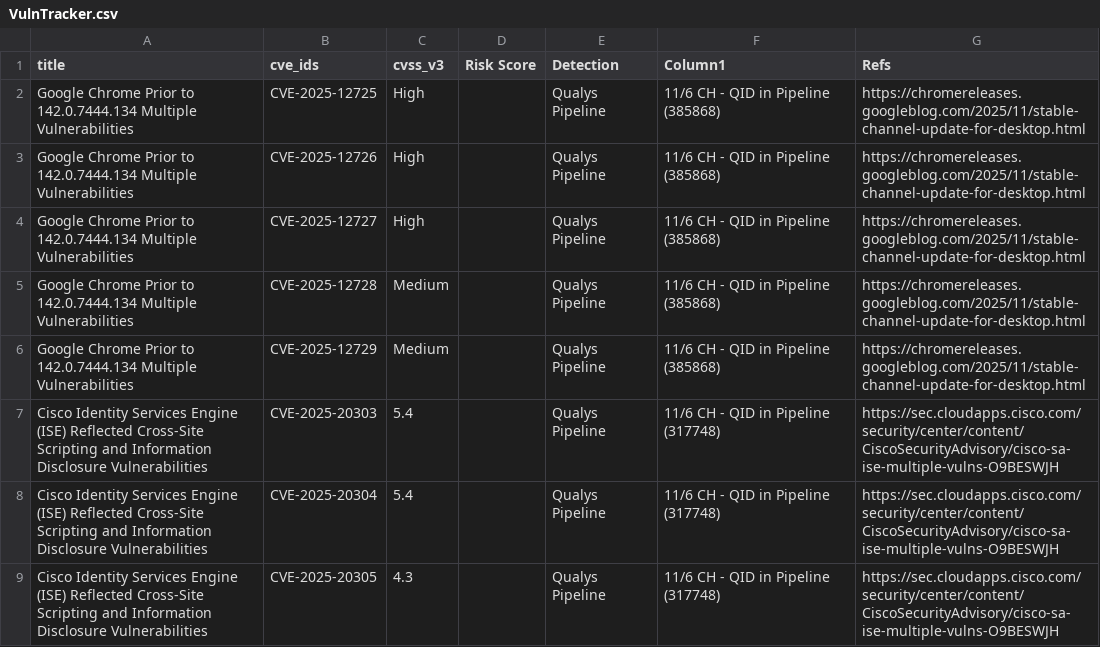
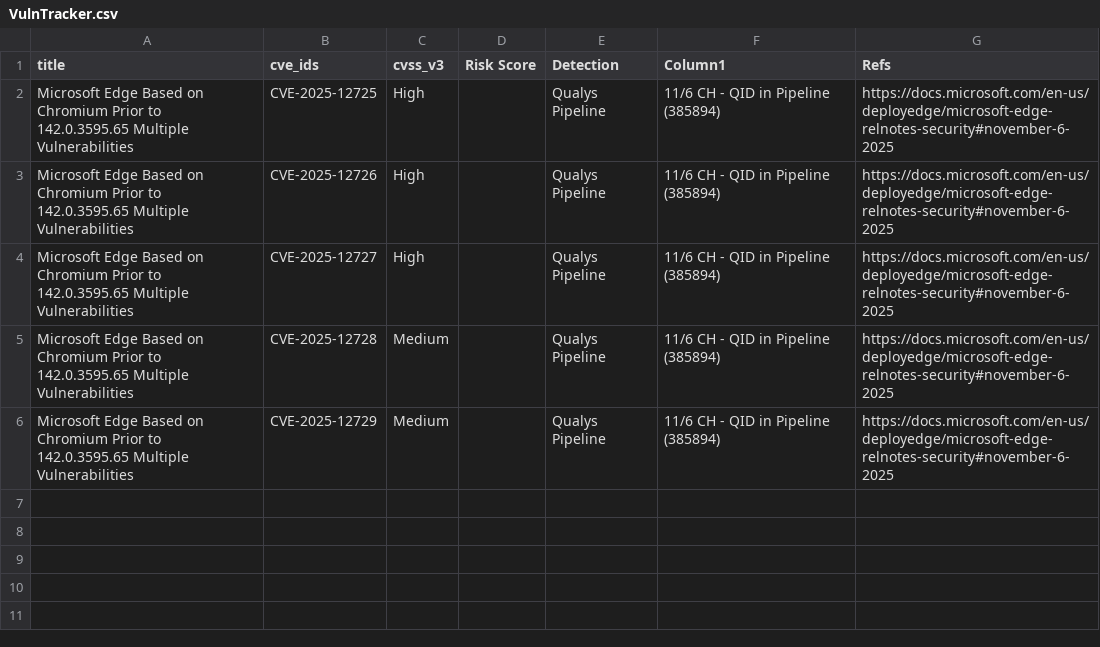
Before and after one commit to SimminsVuln/temprepo, a CSV file: VulnTracker.csv, drawn as a sheet; only a part is shown; the diff covers the shown part only.

Commit message:
Add files via upload

```diff
--- a/VulnTracker.csv
+++ b/VulnTracker.csv
@@ -1,9 +1,6 @@
 title,cve_ids,cvss_v3,Risk Score,Detection,Column1,Refs
-Google Chrome Prior to 142.0.7444.134 Multiple Vulnerabilities,CVE-2025-12725,High,,Qualys Pipeline,11/6 CH - QID in Pipeline (385868),https://chromereleases.googleblog.com/2025/11/stable-channel-update-for-desktop.html
-Google Chrome Prior to 142.0.7444.134 Multiple Vulnerabilities,CVE-2025-12726,High,,Qualys Pipeline,11/6 CH - QID in Pipeline (385868),https://chromereleases.googleblog.com/2025/11/stable-channel-update-for-desktop.html
-Google Chrome Prior to 142.0.7444.134 Multiple Vulnerabilities,CVE-2025-12727,High,,Qualys Pipeline,11/6 CH - QID in Pipeline (385868),https://chromereleases.googleblog.com/2025/11/stable-channel-update-for-desktop.html
-Google Chrome Prior to 142.0.7444.134 Multiple Vulnerabilities,CVE-2025-12728,Medium,,Qualys Pipeline,11/6 CH - QID in Pipeline (385868),https://chromereleases.googleblog.com/2025/11/stable-channel-update-for-desktop.html
-Google Chrome Prior to 142.0.7444.134 Multiple Vulnerabilities,CVE-2025-12729,Medium,,Qualys Pipeline,11/6 CH - QID in Pipeline (385868),https://chromereleases.googleblog.com/2025/11/stable-channel-update-for-desktop.html
-Cisco Identity Services Engine (ISE) Reflected Cross-Site Scripting and Information Disclosure Vulnerabilities,CVE-2025-20303,5.4,,Qualys Pipeline,11/6 CH - QID in Pipeline (317748),https://sec.cloudapps.cisco.com/security/center/content/CiscoSecurityAdvisory/cisco-sa-ise-multiple-vulns-O9BESWJH
-Cisco Identity Services Engine (ISE) Reflected Cross-Site Scripting and Information Disclosure Vulnerabilities,CVE-2025-20304,5.4,,Qualys Pipeline,11/6 CH - QID in Pipeline (317748),https://sec.cloudapps.cisco.com/security/center/content/CiscoSecurityAdvisory/cisco-sa-ise-multiple-vulns-O9BESWJH
-Cisco Identity Services Engine (ISE) Reflected Cross-Site Scripting and Information Disclosure Vulnerabilities,CVE-2025-20305,4.3,,Qualys Pipeline,11/6 CH - QID in Pipeline (317748),https://sec.cloudapps.cisco.com/security/center/content/CiscoSecurityAdvisory/cisco-sa-ise-multiple-vulns-O9BESWJH
+Microsoft Edge Based on Chromium Prior to 142.0.3595.65 Multiple Vulnerabilities,CVE-2025-12725,High,,Qualys Pipeline,11/6 CH - QID in Pipeline (385894),https://docs.microsoft.com/en-us/deployedge/microsoft-edge-relnotes-security#november-6-2025
+Microsoft Edge Based on Chromium Prior to 142.0.3595.65 Multiple Vulnerabilities,CVE-2025-12726,High,,Qualys Pipeline,11/6 CH - QID in Pipeline (385894),https://docs.microsoft.com/en-us/deployedge/microsoft-edge-relnotes-security#november-6-2025
+Microsoft Edge Based on Chromium Prior to 142.0.3595.65 Multiple Vulnerabilities,CVE-2025-12727,High,,Qualys Pipeline,11/6 CH - QID in Pipeline (385894),https://docs.microsoft.com/en-us/deployedge/microsoft-edge-relnotes-security#november-6-2025
+Microsoft Edge Based on Chromium Prior to 142.0.3595.65 Multiple Vulnerabilities,CVE-2025-12728,Medium,,Qualys Pipeline,11/6 CH - QID in Pipeline (385894),https://docs.microsoft.com/en-us/deployedge/microsoft-edge-relnotes-security#november-6-2025
+Microsoft Edge Based on Chromium Prior to 142.0.3595.65 Multiple Vulnerabilities,CVE-2025-12729,Medium,,Qualys Pipeline,11/6 CH - QID in Pipeline (385894),https://docs.microsoft.com/en-us/deployedge/microsoft-edge-relnotes-security#november-6-2025
```
Also changed, not shown: 7 removed rows elsewhere in this file.
